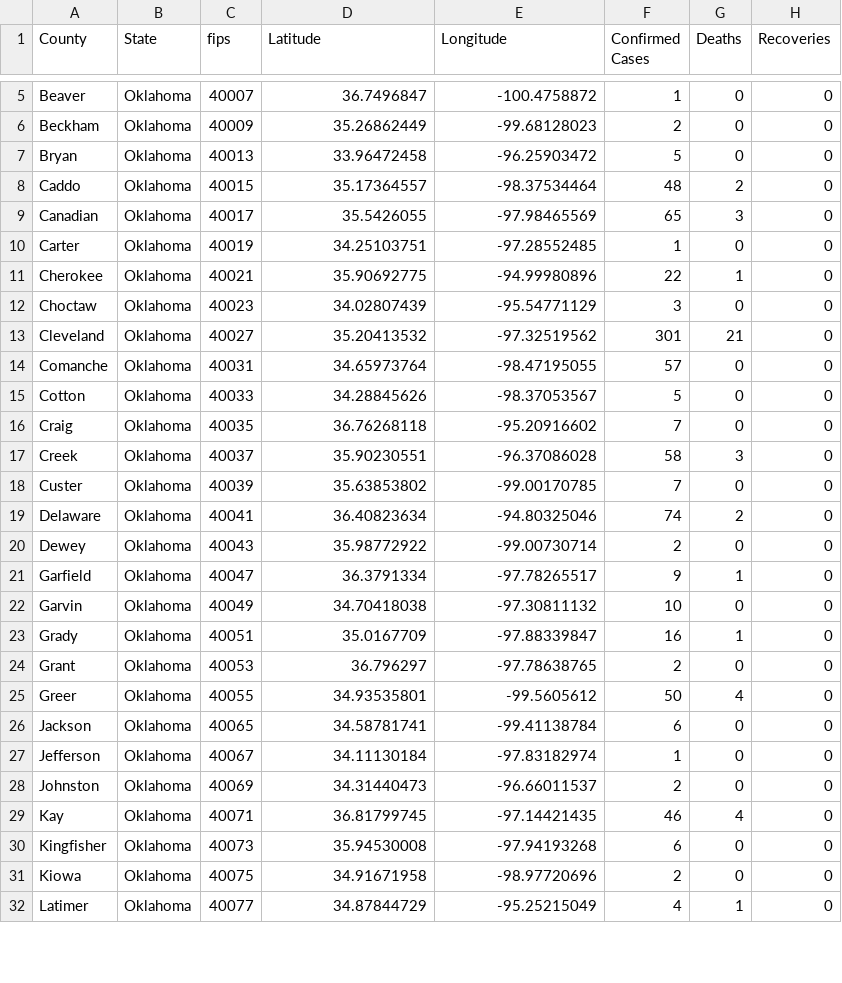
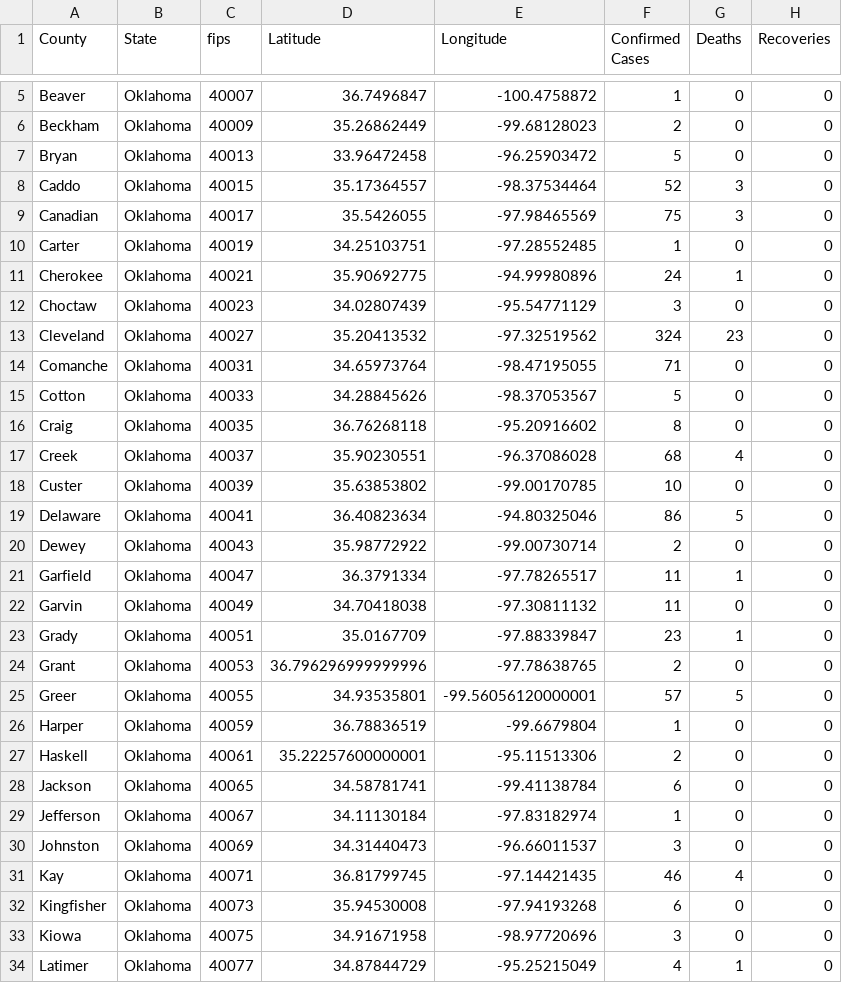
Before and after one commit to ThanatoSohne/COVID-19-Outbreak-Visualization-Tool, a CSV file: Web Scrapers/US States/COVID-19_cases_okdoh.csv, drawn as a sheet; only a part is shown, gaps mark what is left out; the diff covers the shown part only.

```diff
--- a/Web Scrapers/US States/COVID-19_cases_okdoh.csv
+++ b/Web Scrapers/US States/COVID-19_cases_okdoh.csv
@@ -7,26 +7,28 @@ Beckham,Oklahoma,40009,35.26862449,-99.68128023,2,0,0
 Bryan,Oklahoma,40013,33.96472458,-96.25903472,5,0,0
-Caddo,Oklahoma,40015,35.17364557,-98.37534464,48,2,0
-Canadian,Oklahoma,40017,35.5426055,-97.98465569,65,3,0
+Caddo,Oklahoma,40015,35.17364557,-98.37534464,52,3,0
+Canadian,Oklahoma,40017,35.5426055,-97.98465569,75,3,0
 Carter,Oklahoma,40019,34.25103751,-97.28552485,1,0,0
-Cherokee,Oklahoma,40021,35.90692775,-94.99980896,22,1,0
+Cherokee,Oklahoma,40021,35.90692775,-94.99980896,24,1,0
 Choctaw,Oklahoma,40023,34.02807439,-95.54771129,3,0,0
-Cleveland,Oklahoma,40027,35.20413532,-97.32519562,301,21,0
-Comanche,Oklahoma,40031,34.65973764,-98.47195055,57,0,0
+Cleveland,Oklahoma,40027,35.20413532,-97.32519562,324,23,0
+Comanche,Oklahoma,40031,34.65973764,-98.47195055,71,0,0
 Cotton,Oklahoma,40033,34.28845626,-98.37053567,5,0,0
-Craig,Oklahoma,40035,36.76268118,-95.20916602,7,0,0
-Creek,Oklahoma,40037,35.90230551,-96.37086028,58,3,0
-Custer,Oklahoma,40039,35.63853802,-99.00170785,7,0,0
-Delaware,Oklahoma,40041,36.40823634,-94.80325046,74,2,0
+Craig,Oklahoma,40035,36.76268118,-95.20916602,8,0,0
+Creek,Oklahoma,40037,35.90230551,-96.37086028,68,4,0
+Custer,Oklahoma,40039,35.63853802,-99.00170785,10,0,0
+Delaware,Oklahoma,40041,36.40823634,-94.80325046,86,5,0
 Dewey,Oklahoma,40043,35.98772922,-99.00730714,2,0,0
-Garfield,Oklahoma,40047,36.3791334,-97.78265517,9,1,0
-Garvin,Oklahoma,40049,34.70418038,-97.30811132,10,0,0
-Grady,Oklahoma,40051,35.0167709,-97.88339847,16,1,0
-Grant,Oklahoma,40053,36.796297,-97.78638765,2,0,0
-Greer,Oklahoma,40055,34.93535801,-99.5605612,50,4,0
+Garfield,Oklahoma,40047,36.3791334,-97.78265517,11,1,0
+Garvin,Oklahoma,40049,34.70418038,-97.30811132,11,0,0
+Grady,Oklahoma,40051,35.0167709,-97.88339847,23,1,0
+Grant,Oklahoma,40053,36.796296999999996,-97.78638765,2,0,0
+Greer,Oklahoma,40055,34.93535801,-99.56056120000001,57,5,0
+Harper,Oklahoma,40059,36.78836519,-99.6679804,1,0,0
+Haskell,Oklahoma,40061,35.22257600000001,-95.11513306,2,0,0
 Jackson,Oklahoma,40065,34.58781741,-99.41138784,6,0,0
 Jefferson,Oklahoma,40067,34.11130184,-97.83182974,1,0,0
-Johnston,Oklahoma,40069,34.31440473,-96.66011537,2,0,0
+Johnston,Oklahoma,40069,34.31440473,-96.66011537,3,0,0
 Kay,Oklahoma,40071,36.81799745,-97.14421435,46,4,0
 Kingfisher,Oklahoma,40073,35.94530008,-97.94193268,6,0,0
-Kiowa,Oklahoma,40075,34.91671958,-98.97720696,2,0,0
+Kiowa,Oklahoma,40075,34.91671958,-98.97720696,3,0,0
 Latimer,Oklahoma,40077,34.87844729,-95.25215049,4,1,0
```
Also changed, not shown: 2 added rows and 29 edited cells elsewhere in this file, Web Scrapers/US States/COVID-19_cases_kyNews.csv, 1 other file.
